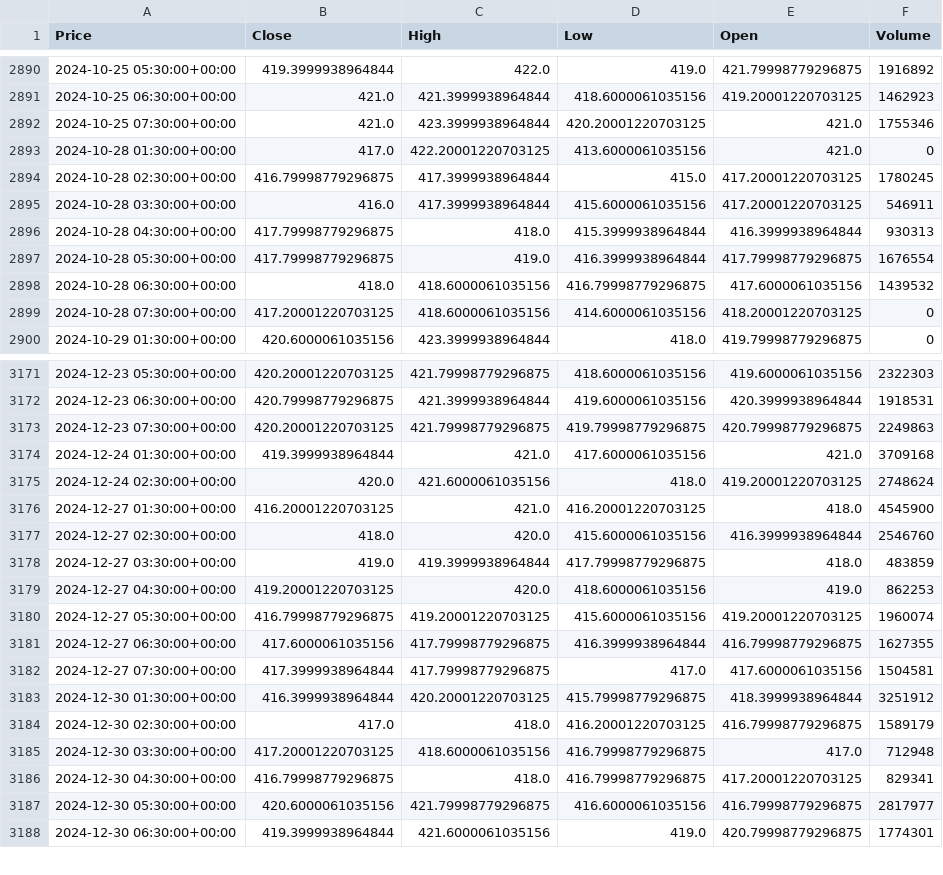
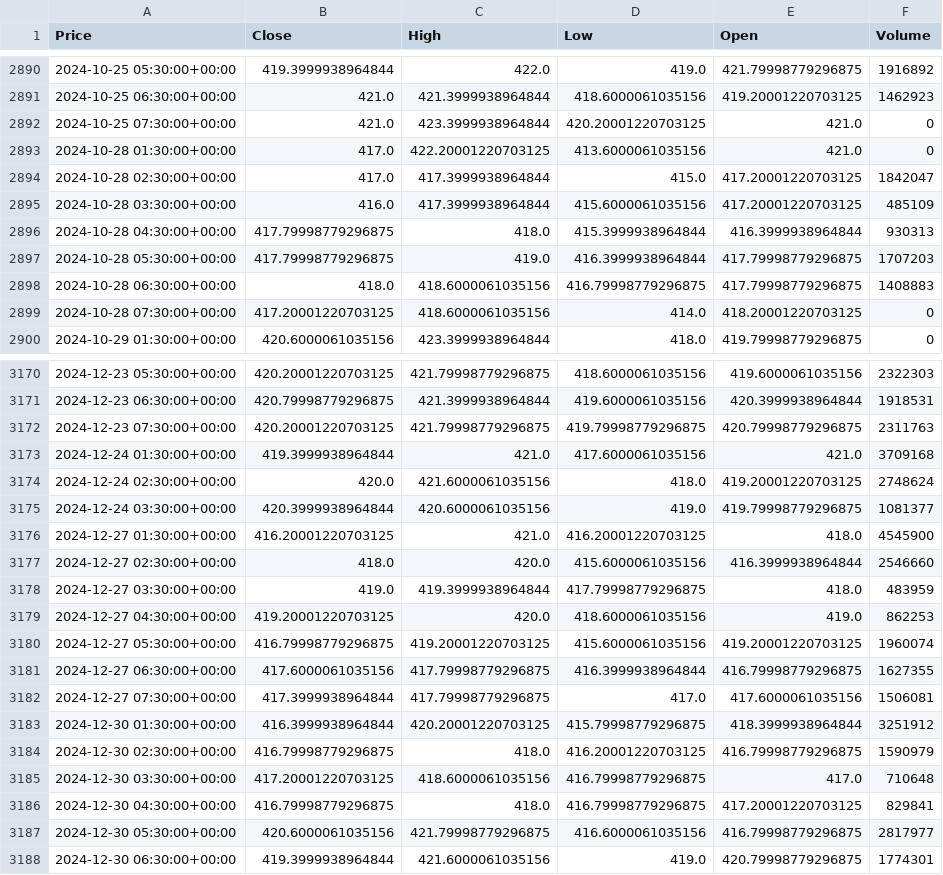
Before and after one commit to zjplab/Tech-Stocks-Data, a CSV file: data/HangSengTech/0700.HK.csv, drawn as a sheet; only a part is shown, gaps mark what is left out; addresses are those after the commit; the diff covers the shown part only; the diff names each change by its address in the sheet, - before the commit and + after, or states it on an @@ line.

```diff
--- a/data/HangSengTech/0700.HK.csv
+++ b/data/HangSengTech/0700.HK.csv
-F2892 (Volume): 1755346
+F2892 (Volume): 0
-B2894 (Close): 416.79998779296875
+B2894 (Close): 417.0
-F2894 (Volume): 1780245
+F2894 (Volume): 1842047
-F2895 (Volume): 546911
+F2895 (Volume): 485109
-F2897 (Volume): 1676554
+F2897 (Volume): 1707203
-E2898 (Open): 417.6000061035156
+E2898 (Open): 417.79998779296875
-F2898 (Volume): 1439532
+F2898 (Volume): 1408883
-D2899 (Low): 414.6000061035156
+D2899 (Low): 414.0
-F3172 (Volume): 2249863
+F3172 (Volume): 2311763
+row 3175: 2024-12-24 03:30:00+00:00 | 420.3999938964844 | 420.6000061035156 | 419.0 | 419.79998779296875 | 1081377
-F3177 (Volume): 2546760
+F3177 (Volume): 2546660
-F3178 (Volume): 483859
+F3178 (Volume): 483959
-F3182 (Volume): 1504581
+F3182 (Volume): 1506081
-B3184 (Close): 417.0
+B3184 (Close): 416.79998779296875
-F3184 (Volume): 1589179
+F3184 (Volume): 1590979
-F3185 (Volume): 712948
+F3185 (Volume): 710648
-F3186 (Volume): 829341
+F3186 (Volume): 829841
```
Also changed, not shown: 1 removed row and 133 edited cells elsewhere in this file, data/HangSengTech/0762.HK.csv, data/HangSengTech/1109.HK.csv, 21 other files.
